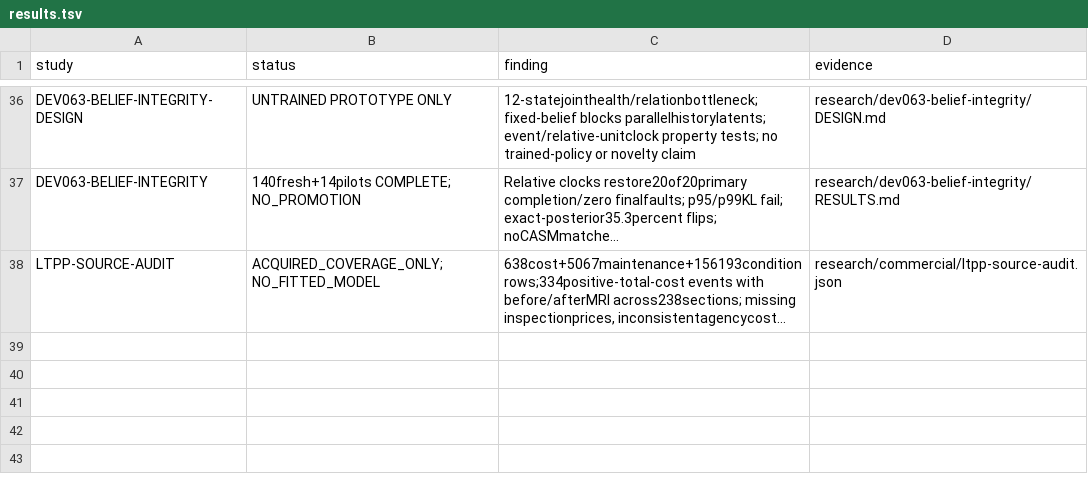
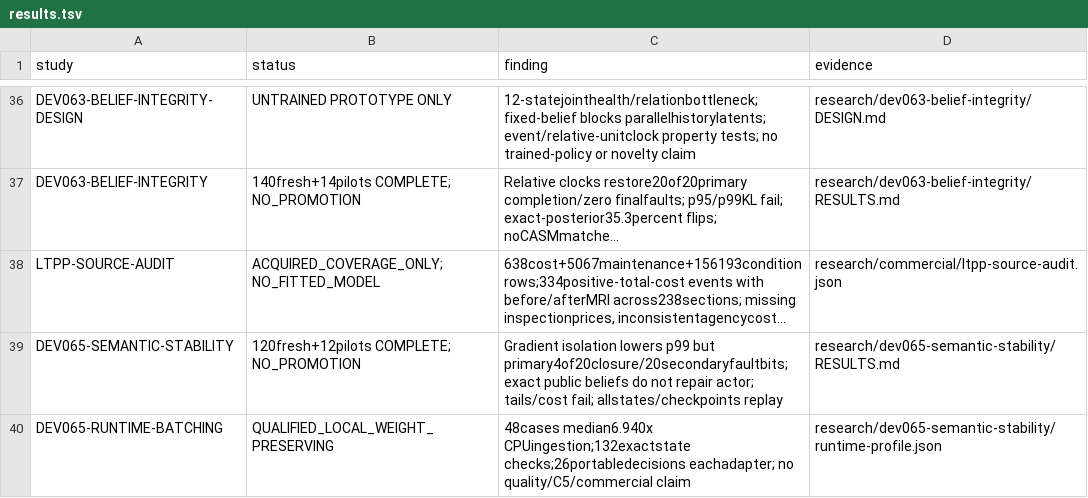
Before and after one commit to FPC-effortless/TAC-OSM, a TSV file: research/autoresearch/results.tsv, drawn as a sheet; only a part is shown, gaps mark what is left out; long unchanged cells end in …; the diff names each change by its address in the sheet, - before the commit and + after, or states it on an @@ line.

Commit message:
Record DEV065 rejection, exact-belief outcome audit and verified batched runtime

```diff
--- a/research/autoresearch/results.tsv
+++ b/research/autoresearch/results.tsv
+row 39: DEV065-SEMANTIC-STABILITY | 120fresh+12pilots COMPLETE; NO_PROMOTION | Gradient isolation lowers p99 but primary4of20closure/20secondaryfaultbits; exact public beliefs do not repair actor; tails/cost fail; allstates/checkpoints replay | research/dev065-semantic-stability/RESULTS.md
+row 40: DEV065-RUNTIME-BATCHING | QUALIFIED_LOCAL_WEIGHT_PRESERVING | 48cases median6.940x CPUingestion;132exactstate checks;26portabledecisions eachadapter; no quality/C5/commercial claim | research/dev065-semantic-stability/runtime-profile.json
```
Also changed, not shown: 34 other files.
